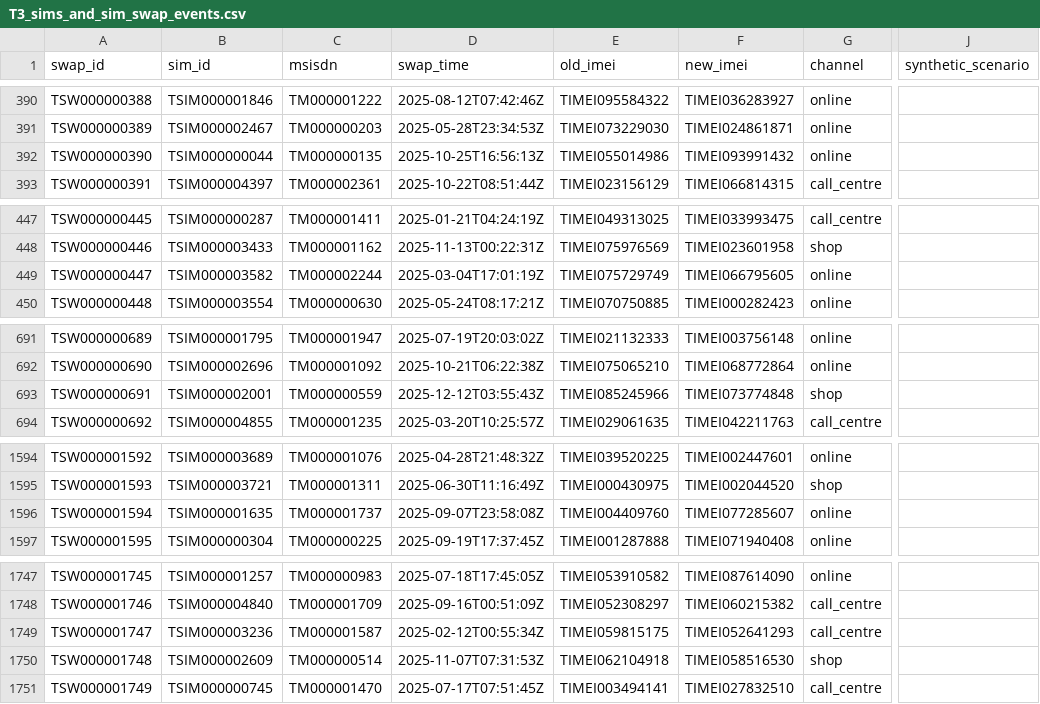
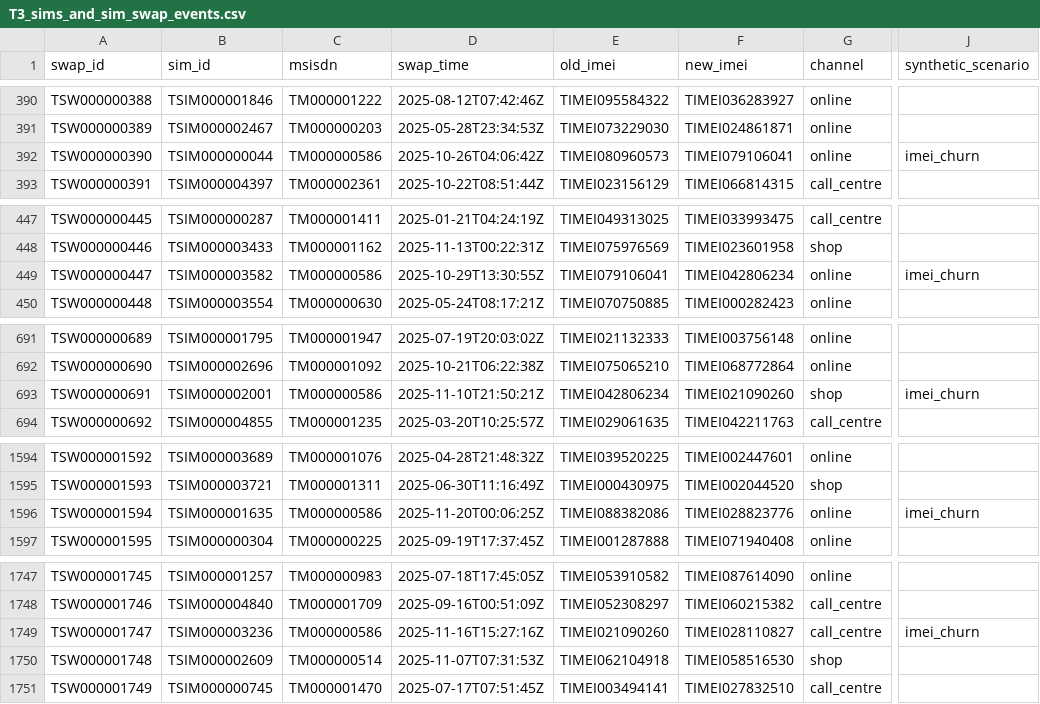
Before and after one commit to Kuame-Klaus/fraud-detection-banking-telecom-, a CSV file: data/sample/telecom/T3_sims_and_sim_swap_events.csv, drawn as a sheet; only a part is shown, gaps mark what is left out; the diff covers the shown part only; the diff names each change by its address in the sheet, - before the commit and + after, or states it on an @@ line.

Commit message:
Fix insider SIM swap and IMEI churn planting in the generator (T3 only changes)

```diff
--- a/data/sample/telecom/T3_sims_and_sim_swap_events.csv
+++ b/data/sample/telecom/T3_sims_and_sim_swap_events.csv
-C392 (msisdn): TM000000135
+C392 (msisdn): TM000000586
-D392 (swap_time): 2025-10-25T16:56:13Z
+D392 (swap_time): 2025-10-26T04:06:42Z
-E392 (old_imei): TIMEI055014986
+E392 (old_imei): TIMEI080960573
-F392 (new_imei): TIMEI093991432
+F392 (new_imei): TIMEI079106041
-J392 (synthetic_scenario): (empty)
+J392 (synthetic_scenario): imei_churn
-C449 (msisdn): TM000002244
+C449 (msisdn): TM000000586
-D449 (swap_time): 2025-03-04T17:01:19Z
+D449 (swap_time): 2025-10-29T13:30:55Z
-E449 (old_imei): TIMEI075729749
+E449 (old_imei): TIMEI079106041
-F449 (new_imei): TIMEI066795605
+F449 (new_imei): TIMEI042806234
-J449 (synthetic_scenario): (empty)
+J449 (synthetic_scenario): imei_churn
-C693 (msisdn): TM000000559
+C693 (msisdn): TM000000586
-D693 (swap_time): 2025-12-12T03:55:43Z
+D693 (swap_time): 2025-11-10T21:50:21Z
-E693 (old_imei): TIMEI085245966
+E693 (old_imei): TIMEI042806234
-F693 (new_imei): TIMEI073774848
+F693 (new_imei): TIMEI021090260
-J693 (synthetic_scenario): (empty)
+J693 (synthetic_scenario): imei_churn
-C1596 (msisdn): TM000001737
+C1596 (msisdn): TM000000586
-D1596 (swap_time): 2025-09-07T23:58:08Z
+D1596 (swap_time): 2025-11-20T00:06:25Z
-E1596 (old_imei): TIMEI004409760
+E1596 (old_imei): TIMEI088382086
-F1596 (new_imei): TIMEI077285607
+F1596 (new_imei): TIMEI028823776
-J1596 (synthetic_scenario): (empty)
+J1596 (synthetic_scenario): imei_churn
-C1749 (msisdn): TM000001587
+C1749 (msisdn): TM000000586
-D1749 (swap_time): 2025-02-12T00:55:34Z
+D1749 (swap_time): 2025-11-16T15:27:16Z
-E1749 (old_imei): TIMEI059815175
+E1749 (old_imei): TIMEI021090260
-F1749 (new_imei): TIMEI052641293
+F1749 (new_imei): TIMEI028110827
-J1749 (synthetic_scenario): (empty)
+J1749 (synthetic_scenario): imei_churn
```
Also changed, not shown: 45 edited cells elsewhere in this file, 1 other file.
